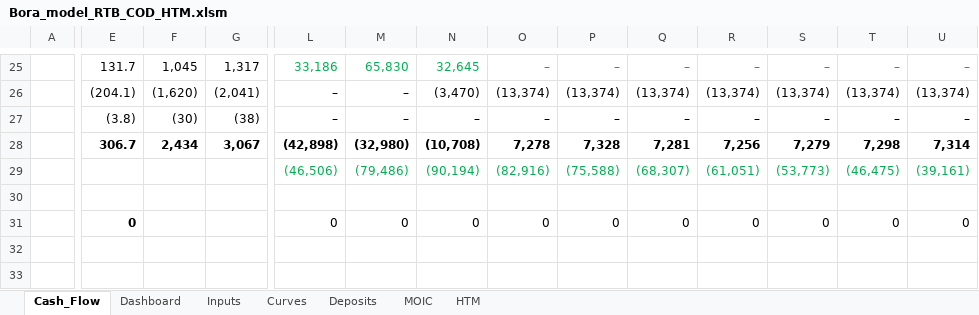
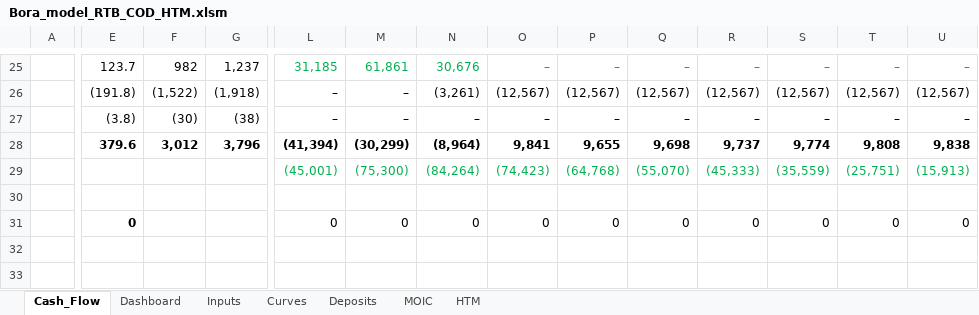
Before and after one commit to ZalanZad/FEP_modeller, an Excel workbook: projects/bora_v5_summary/out/Bora_model_RTB_COD_HTM.xlsm, sheet Cash_Flow, drawn as a sheet; only a part is shown, gaps mark what is left out; values as stored, in another font and other column widths than the file's, no borders; removed rows and columns are numbered as before the commit, all else as after; rows hold the shown columns only; the diff covers the shown part only; the diff names each change by its address in the sheet, - before the commit and + after, or states it on an @@ line.

```diff
--- a/projects/bora_v5_summary/out/Bora_model_RTB_COD_HTM.xlsm (sheet Cash_Flow)
+++ b/projects/bora_v5_summary/out/Bora_model_RTB_COD_HTM.xlsm (sheet Cash_Flow)
-E25: 131.7
+E25: 123.7
-F25: 1,045
+F25: 982
-G25: 1,317
+G25: 1,237
-L25: 33,186
+L25: 31,185
-M25: 65,830
+M25: 61,861
-N25: 32,645
+N25: 30,676
-E26: (204.1)
+E26: (191.8)
-F26: (1,620)
+F26: (1,522)
-G26: (2,041)
+G26: (1,918)
-N26: (3,470)
+N26: (3,261)
-O26: (13,374)
+O26: (12,567)
-P26: (13,374)
+P26: (12,567)
-Q26: (13,374)
+Q26: (12,567)
-R26: (13,374)
+R26: (12,567)
-S26: (13,374)
+S26: (12,567)
-T26: (13,374)
+T26: (12,567)
-U26: (13,374)
+U26: (12,567)
-row 28:  | 306.7 | 2,434 | 3,067 | (42,898) | (32,980) | (10,708) | 7,278 | 7,328 | 7,281 | 7,256 | 7,279 | 7,298 | 7,314
-row 29:  |  |  |  | (46,506) | (79,486) | (90,194) | (82,916) | (75,588) | (68,307) | (61,051) | (53,773) | (46,475) | (39,161)
+row 28:  | 379.6 | 3,012 | 3,796 | (41,394) | (30,299) | (8,964) | 9,841 | 9,655 | 9,698 | 9,737 | 9,774 | 9,808 | 9,838
+row 29:  |  |  |  | (45,001) | (75,300) | (84,264) | (74,423) | (64,768) | (55,070) | (45,333) | (35,559) | (25,751) | (15,913)
```
Also changed, not shown: 11 added rows, 11 removed rows and 24 edited cells elsewhere in this sheet, sheet HTM, sheet Dashboard, sheet Inputs, formulas that keep their value, 3 other files.
